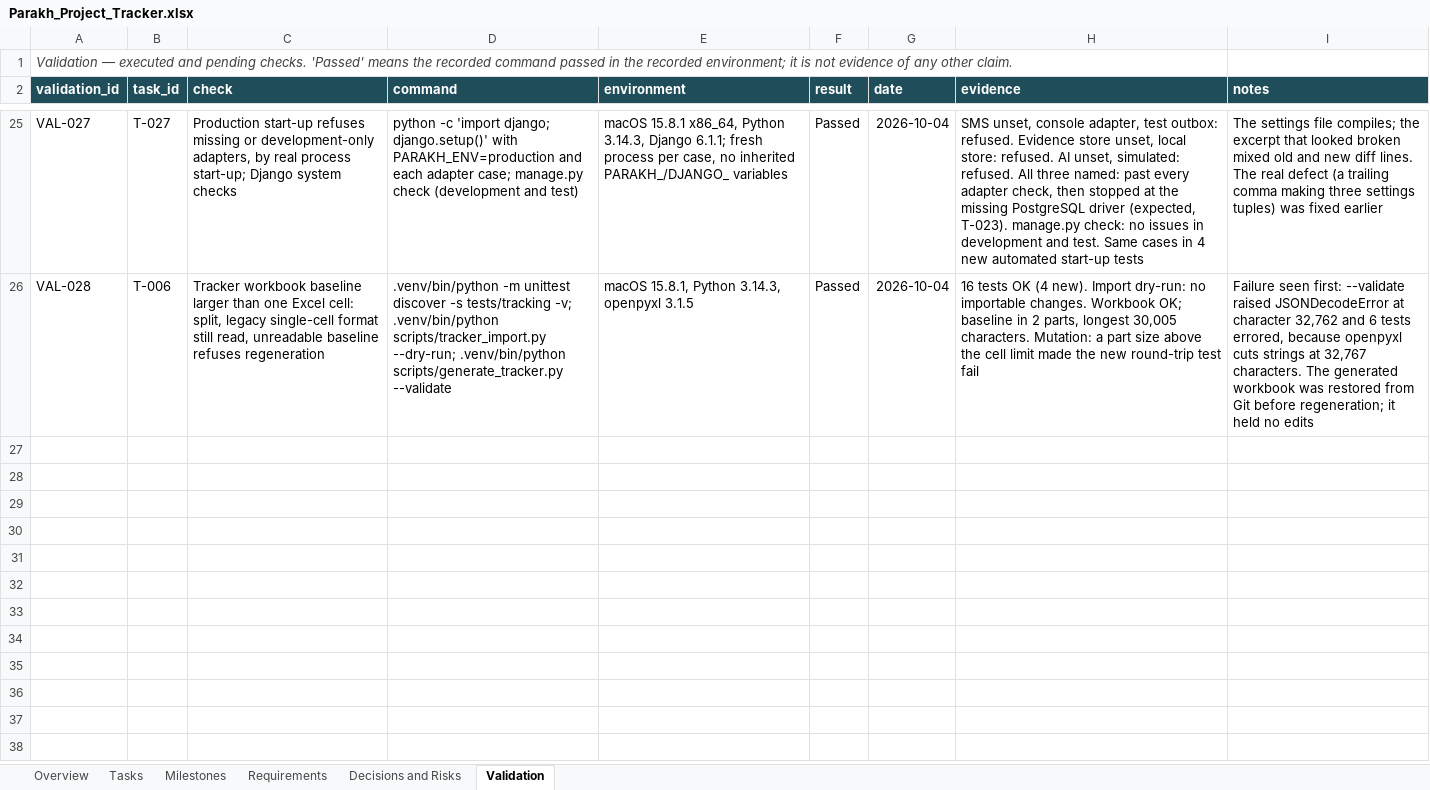
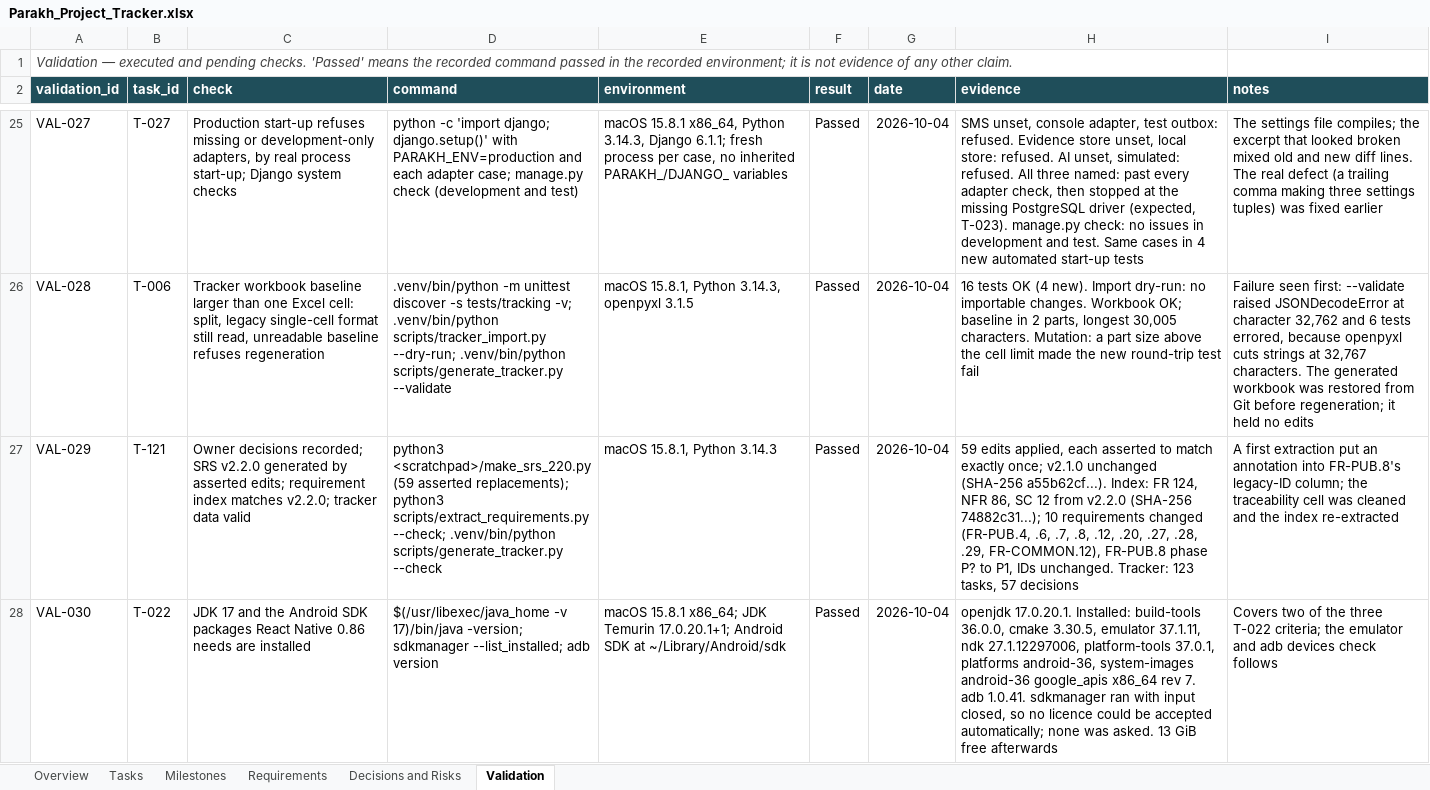
Before and after one commit to hassanjalal789/parakh-civic-tech, an Excel workbook: tracking/Parakh_Project_Tracker.xlsx, sheet Validation, drawn as a sheet; only a part is shown, gaps mark what is left out; values as stored, in another font and other column widths than the file's, no borders; the diff names each change by its address in the sheet, - before the commit and + after, or states it on an @@ line.

Commit message:
T-121: record the owner decisions of 2026-10-04; issue Mobile SRS v2.2.0
Decisions (Hassan Jalal, 2026-10-04): 1-3 live photos per report (DG-47,
superseding DG-09); one optional live video of up to 60 s (DG-54);
temporary processing data and cancellation (DG-55); 48-hour automatic
submission retry (DG-14); typed reports rendered and confirmed like voice
(DG-53); verification sequence (DG-56, new). DG-57 added as a proposal.
DG-41 stays open.

- docs/planning/TEMPORARY_DATA_LIFECYCLE.md reconciles cancellation with
  the write-once and retention rules before implementation.
- SRS v2.2.0 is a new file with a change record; v2.1.0 is kept
  unmodified. Requirement index re-extracted: ten requirements changed,
  FR-PUB.8 moves to P1; IDs and counts unchanged.
- T-022: JDK 17 and the Android SDK packages React Native 0.86 needs are
  installed in user space; licences were already accepted on this Mac.
- Tracker: T-121..T-125 added; two tests no longer depend on live data.

```diff
--- a/tracking/Parakh_Project_Tracker.xlsx (sheet Validation)
+++ b/tracking/Parakh_Project_Tracker.xlsx (sheet Validation)
+row 27: VAL-029 | T-121 | Owner decisions recorded; SRS v2.2.0 generated by asserted edits; requirement index matches v2.2.0; tracker data valid | python3 <scratchpad>/make_srs_220.py (59 asserted replacements); python3 scripts/extract_requirements.py --check; .venv/bin/python scripts/generate_tracker.py --check | macOS 15.8.1, Python 3.14.3 | Passed | 2026-10-04 | 59 edits applied, each asserted to match exactly once; v2.1.0 unchanged (SHA-256 a55b62cf...). Index: FR 124, NFR 86, SC 12 from v2.2.0 (SHA-256 74882c31...); 10 requirements changed (FR-PUB.4, .6, .7, .8, .12, .20, .27, .28, .29, FR-COMMON.12), FR-PUB.8 phase P? to P1, IDs unchanged. Tracker: 123 tasks, 57 decisions | A first extraction put an annotation into FR-PUB.8's legacy-ID column; the traceability cell was cleaned and the index re-extracted
+row 28: VAL-030 | T-022 | JDK 17 and the Android SDK packages React Native 0.86 needs are installed | $(/usr/libexec/java_home -v 17)/bin/java -version; sdkmanager --list_installed; adb version | macOS 15.8.1 x86_64; JDK Temurin 17.0.20.1+1; Android SDK at ~/Library/Android/sdk | Passed | 2026-10-04 | openjdk 17.0.20.1. Installed: build-tools 36.0.0, cmake 3.30.5, emulator 37.1.11, ndk 27.1.12297006, platform-tools 37.0.1, platforms android-36, system-images android-36 google_apis x86_64 rev 7. adb 1.0.41. sdkmanager ran with input closed, so no licence could be accepted automatically; none was asked. 13 GiB free afterwards | Covers two of the three T-022 criteria; the emulator and adb devices check follows
```
Also changed, not shown: sheet Tasks, sheet Decisions and Risks, sheet Requirements, sheet Overview, sheet Milestones, 23 other files.
